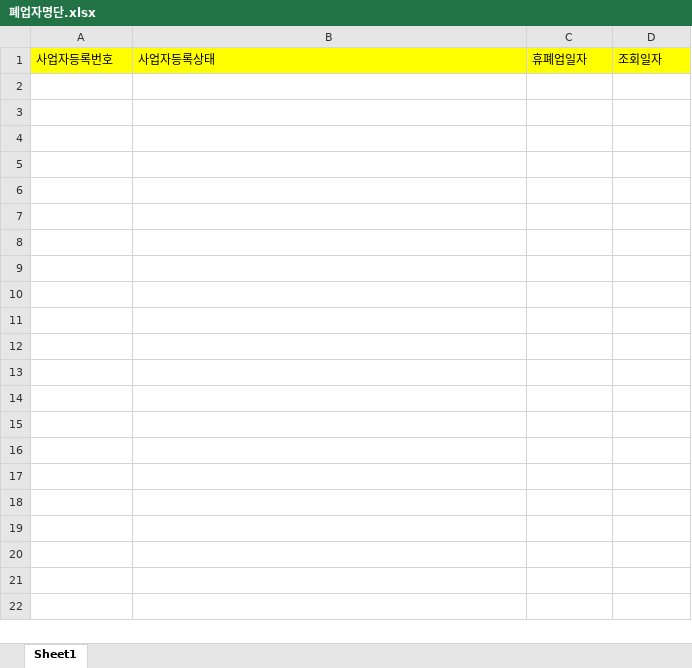
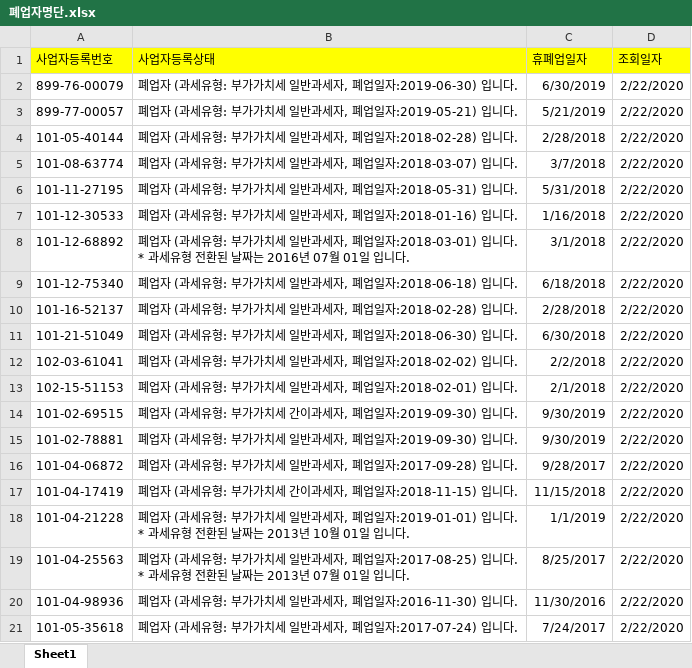
Before and after one commit to BYEONGJIN-JEONG/RPAPlayGround, an Excel workbook: foundation/Data/폐업자명단.xlsx, sheet Sheet1, drawn as a sheet; values as stored, in another font and other column widths than the file's, no borders; ↵ is a line break in a cell; the diff names each change by its address in the sheet, - before the commit and + after, or states it on an @@ line.

```diff
--- a/foundation/Data/폐업자명단.xlsx (sheet Sheet1)
+++ b/foundation/Data/폐업자명단.xlsx (sheet Sheet1)
+row 2: 899-76-00079 | 폐업자 (과세유형: 부가가치세 일반과세자, 폐업일자:2019-06-30) 입니다. | 6/30/2019 | 2/22/2020
+row 3: 899-77-00057 | 폐업자 (과세유형: 부가가치세 일반과세자, 폐업일자:2019-05-21) 입니다. | 5/21/2019 | 2/22/2020
+row 4: 101-05-40144 | 폐업자 (과세유형: 부가가치세 일반과세자, 폐업일자:2018-02-28) 입니다. | 2/28/2018 | 2/22/2020
+row 5: 101-08-63774 | 폐업자 (과세유형: 부가가치세 일반과세자, 폐업일자:2018-03-07) 입니다. | 3/7/2018 | 2/22/2020
+row 6: 101-11-27195 | 폐업자 (과세유형: 부가가치세 일반과세자, 폐업일자:2018-05-31) 입니다. | 5/31/2018 | 2/22/2020
+row 7: 101-12-30533 | 폐업자 (과세유형: 부가가치세 일반과세자, 폐업일자:2018-01-16) 입니다. | 1/16/2018 | 2/22/2020
+row 8: 101-12-68892 | 폐업자 (과세유형: 부가가치세 일반과세자, 폐업일자:2018-03-01) 입니다. ↵ * 과세유형 전환된 날짜는 2016년 07월 01일 입니다. | 3/1/2018 | 2/22/2020
+row 9: 101-12-75340 | 폐업자 (과세유형: 부가가치세 일반과세자, 폐업일자:2018-06-18) 입니다. | 6/18/2018 | 2/22/2020
+row 10: 101-16-52137 | 폐업자 (과세유형: 부가가치세 일반과세자, 폐업일자:2018-02-28) 입니다. | 2/28/2018 | 2/22/2020
+row 11: 101-21-51049 | 폐업자 (과세유형: 부가가치세 일반과세자, 폐업일자:2018-06-30) 입니다. | 6/30/2018 | 2/22/2020
+row 12: 102-03-61041 | 폐업자 (과세유형: 부가가치세 일반과세자, 폐업일자:2018-02-02) 입니다. | 2/2/2018 | 2/22/2020
+row 13: 102-15-51153 | 폐업자 (과세유형: 부가가치세 일반과세자, 폐업일자:2018-02-01) 입니다. | 2/1/2018 | 2/22/2020
+row 14: 101-02-69515 | 폐업자 (과세유형: 부가가치세 간이과세자, 폐업일자:2019-09-30) 입니다. | 9/30/2019 | 2/22/2020
+row 15: 101-02-78881 | 폐업자 (과세유형: 부가가치세 일반과세자, 폐업일자:2019-09-30) 입니다. | 9/30/2019 | 2/22/2020
+row 16: 101-04-06872 | 폐업자 (과세유형: 부가가치세 일반과세자, 폐업일자:2017-09-28) 입니다. | 9/28/2017 | 2/22/2020
+row 17: 101-04-17419 | 폐업자 (과세유형: 부가가치세 간이과세자, 폐업일자:2018-11-15) 입니다. | 11/15/2018 | 2/22/2020
+row 18: 101-04-21228 | 폐업자 (과세유형: 부가가치세 일반과세자, 폐업일자:2019-01-01) 입니다. ↵ * 과세유형 전환된 날짜는 2013년 10월 01일 입니다. | 1/1/2019 | 2/22/2020
+row 19: 101-04-25563 | 폐업자 (과세유형: 부가가치세 일반과세자, 폐업일자:2017-08-25) 입니다. ↵ * 과세유형 전환된 날짜는 2013년 07월 01일 입니다. | 8/25/2017 | 2/22/2020
+row 20: 101-04-98936 | 폐업자 (과세유형: 부가가치세 일반과세자, 폐업일자:2016-11-30) 입니다. | 11/30/2016 | 2/22/2020
+row 21: 101-05-35618 | 폐업자 (과세유형: 부가가치세 일반과세자, 폐업일자:2017-07-24) 입니다. | 7/24/2017 | 2/22/2020
```
Also changed, not shown: foundation/Data/사업자등록상태조회.xlsx, 4 other files.
